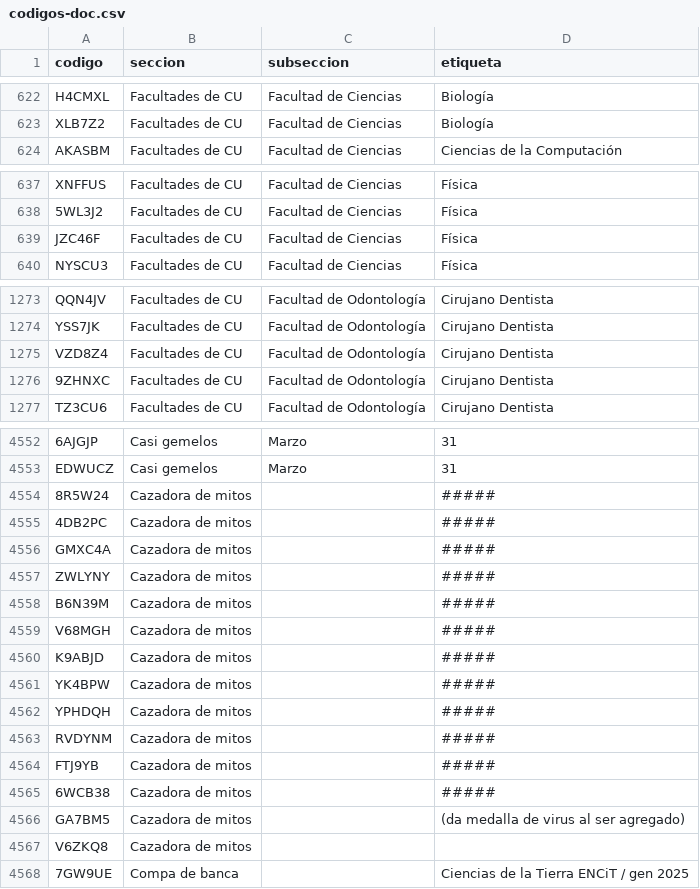
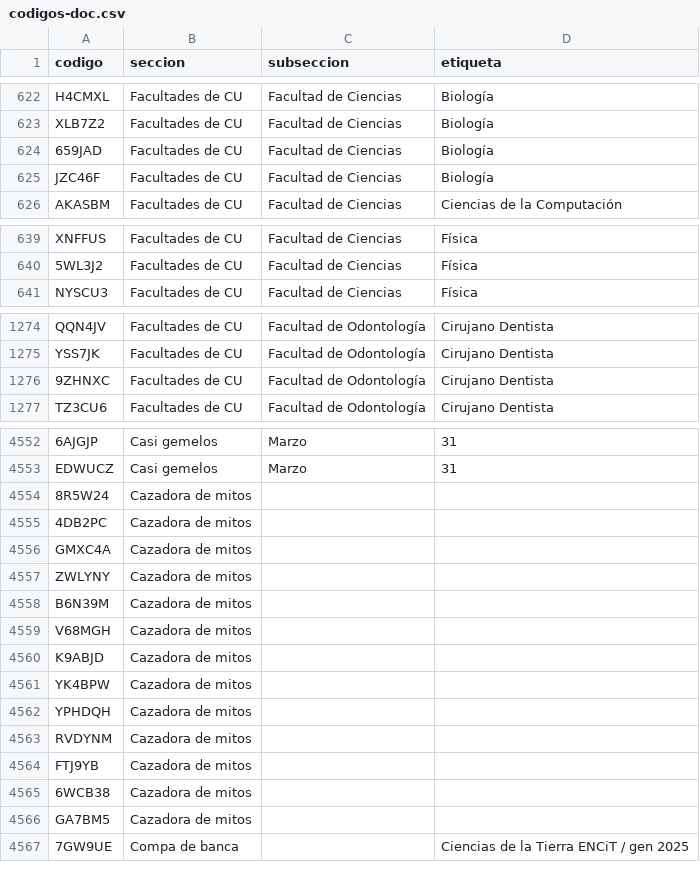
Before and after one commit to jaguarOR/espacio-unam-codigos, a CSV file: datos/codigos-doc.csv, drawn as a sheet; only a part is shown, gaps mark what is left out; removed rows and columns are numbered as before the commit, all else as after; the diff covers the shown part only; the diff names each change by its address in the sheet, - before the commit and + after, or states it on an @@ line.

```diff
--- a/datos/codigos-doc.csv
+++ b/datos/codigos-doc.csv
+row 624: 659JAD | Facultades de CU | Facultad de Ciencias | Biología
+row 625: JZC46F | Facultades de CU | Facultad de Ciencias | Biología
-row 639: JZC46F | Facultades de CU | Facultad de Ciencias | Física
-row 1275: VZD8Z4 | Facultades de CU | Facultad de Odontología | Cirujano Dentista
-D4554:D4565 (etiqueta): #####
+D4554:D4565 (etiqueta): (empty)
-D4566 (etiqueta): (da medalla de virus al ser agregado)
+D4566 (etiqueta): (empty)
-row 4567: V6ZKQ8 | Cazadora de mitos
```
Also changed, not shown: 2 added rows, 1 removed row and 2 edited cells elsewhere in this file, 9 other files.
